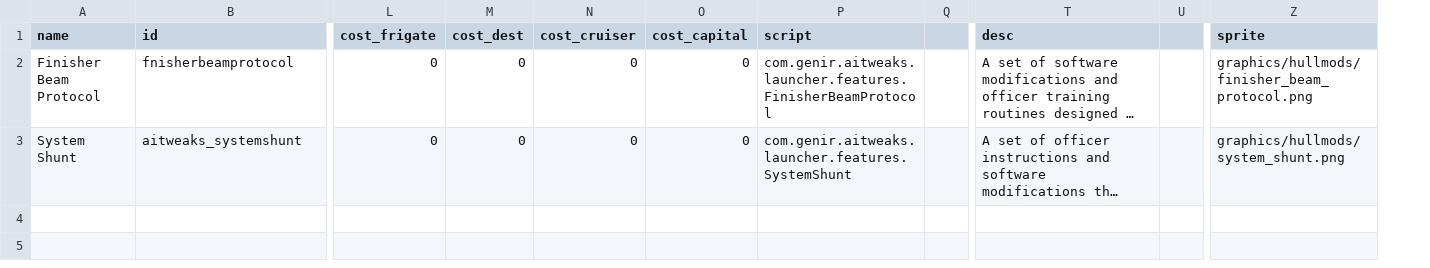
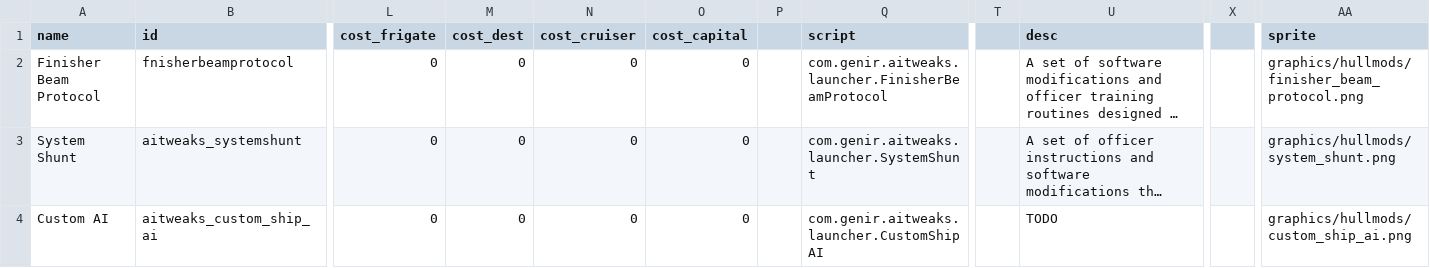
Before and after one commit to Halke1986/starsector-ai-tweaks, a CSV file: data/hullmods/hull_mods.csv, drawn as a sheet; only a part is shown, gaps mark what is left out; long unchanged cells end in …; removed rows and columns are numbered as before the commit, all else as after; rows hold the shown columns only; the diff names each change by its address in the sheet, - before the commit and + after, or states it on an @@ line.

Commit message:
custom ai hullmod

```diff
--- a/data/hullmods/hull_mods.csv
+++ b/data/hullmods/hull_mods.csv
+column P, empty
-column Q, empty
+column T, empty
-column U, empty
+column X, empty
-Q2 (script): com.genir.aitweaks.launcher.features.FinisherBeamProtocol
+Q2 (script): com.genir.aitweaks.launcher.FinisherBeamProtocol
-Q3 (script): com.genir.aitweaks.launcher.features.SystemShunt
+Q3 (script): com.genir.aitweaks.launcher.SystemShunt
+row 4: Custom AI | aitweaks_custom_ship_ai | 0 | 0 | 0 | 0 |  | com.genir.aitweaks.launcher.CustomShipAI |  | TODO |  | graphics/hullmods/custom_ship_ai.png
```
Also changed, not shown: 11 other files.
